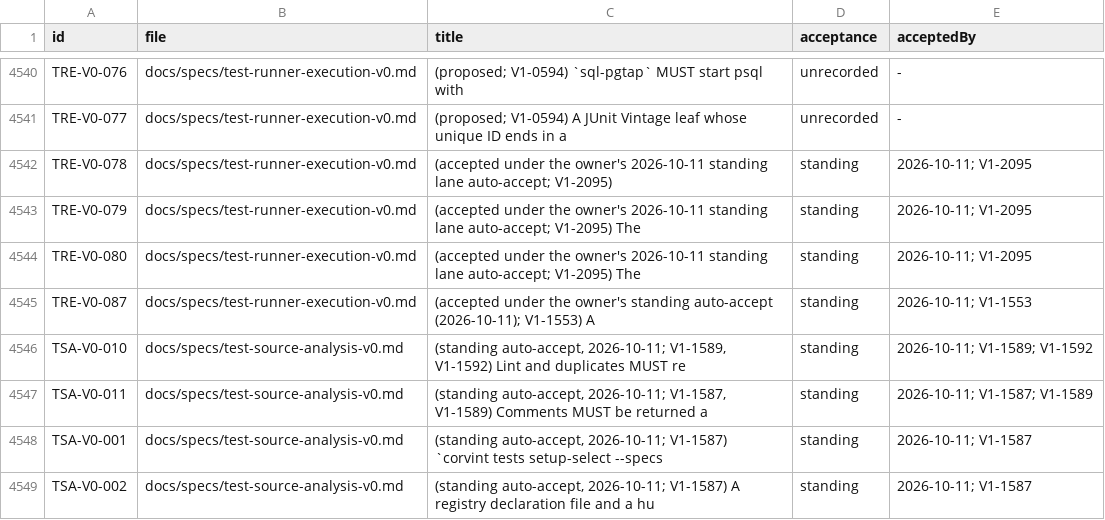
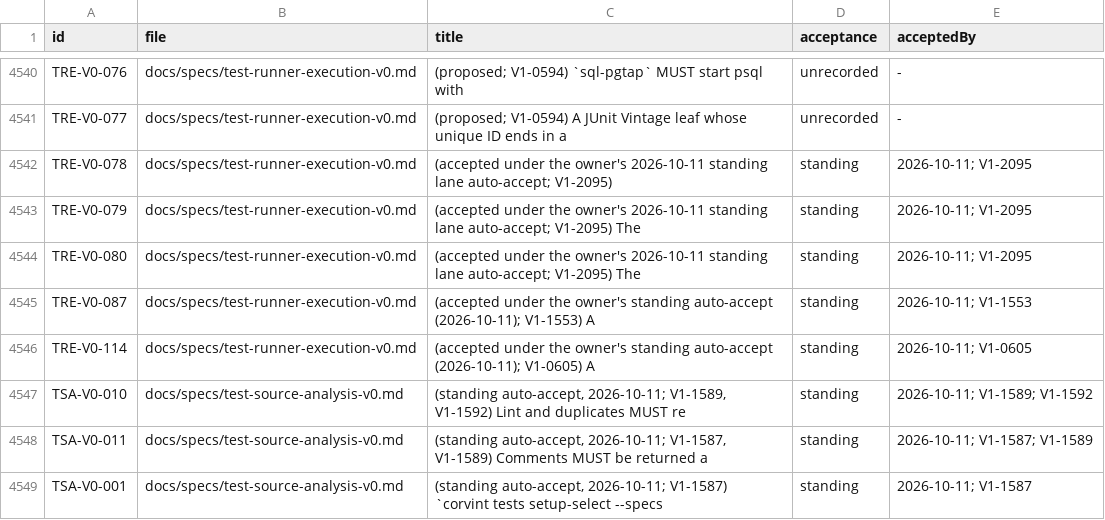
Before and after one commit to beamfall/corvint, a TSV file: docs/specs/REQUIREMENTS.tsv, drawn as a sheet; only a part is shown, gaps mark what is left out; the shorter side is filled out with more unchanged rows.

Commit message:
fix(testrunner): never pass a TestCafe run whose browser helper failed (V1-0605, TRE-V0-114)

```diff
--- a/docs/specs/REQUIREMENTS.tsv
+++ b/docs/specs/REQUIREMENTS.tsv
@@ -4545,2 +4545,3 @@ TRE-V0-080	docs/specs/test-runner-execution-v0.md	(accepted under the owner's 20
 TRE-V0-087	docs/specs/test-runner-execution-v0.md	(accepted under the owner's standing auto-accept (2026-10-11); V1-1553) A	standing	2026-10-11; V1-1553
+TRE-V0-114	docs/specs/test-runner-execution-v0.md	(accepted under the owner's standing auto-accept (2026-10-11); V1-0605) A	standing	2026-10-11; V1-0605
 TSA-V0-010	docs/specs/test-source-analysis-v0.md	(standing auto-accept, 2026-10-11; V1-1589, V1-1592) Lint and duplicates MUST re	standing	2026-10-11; V1-1589; V1-1592
```
Also changed, not shown: 5 other files.
